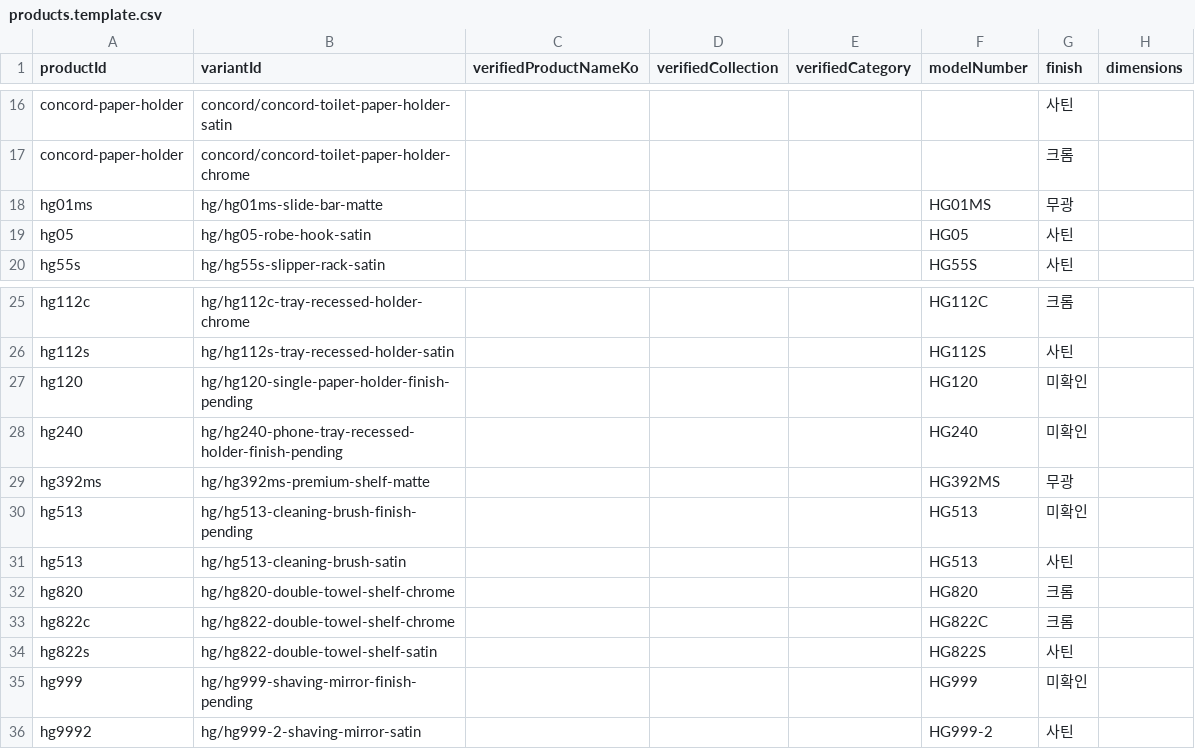
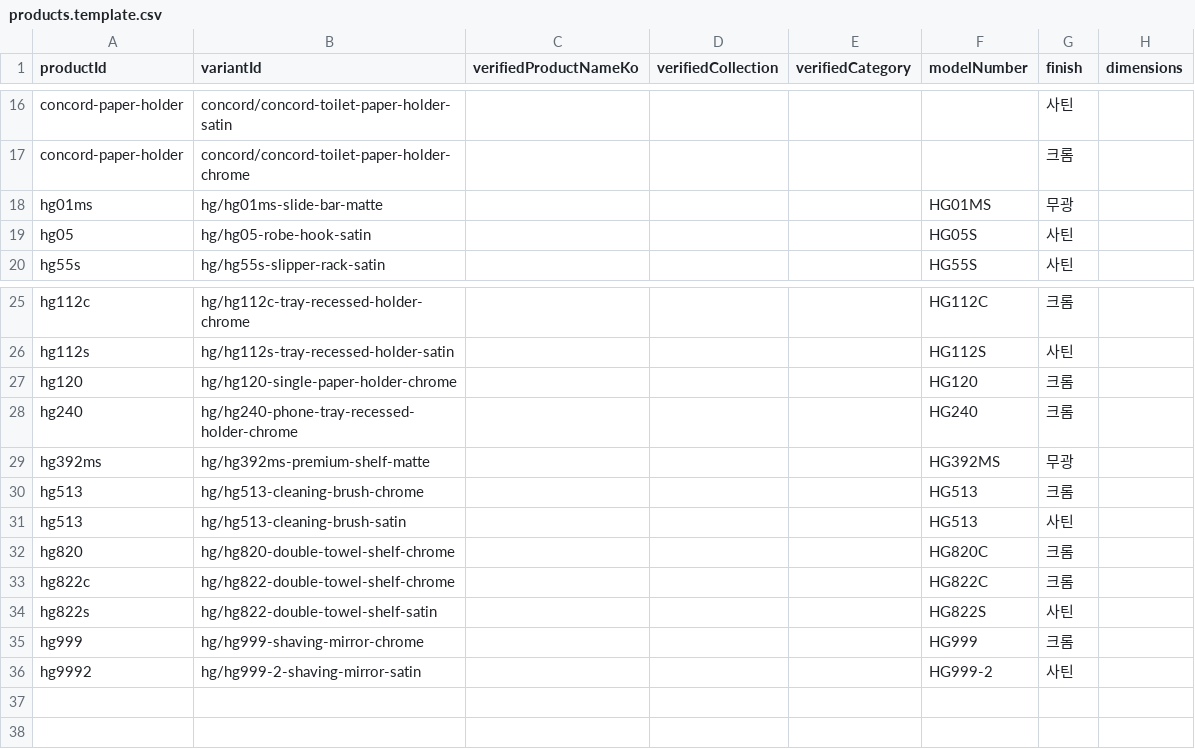
Before and after one commit to james12parker/james12parker.github.io, a CSV file: data/launch/products.template.csv, drawn as a sheet; only a part is shown, gaps mark what is left out; the diff names each change by its address in the sheet, - before the commit and + after, or states it on an @@ line.

```diff
--- a/data/launch/products.template.csv
+++ b/data/launch/products.template.csv
-F19 (modelNumber): HG05
+F19 (modelNumber): HG05S
-B27 (variantId): hg/hg120-single-paper-holder-finish-pending
+B27 (variantId): hg/hg120-single-paper-holder-chrome
-G27:G28 (finish): 미확인
+G27:G28 (finish): 크롬
-B28 (variantId): hg/hg240-phone-tray-recessed-holder-finish-pending
+B28 (variantId): hg/hg240-phone-tray-recessed-holder-chrome
-B30 (variantId): hg/hg513-cleaning-brush-finish-pending
+B30 (variantId): hg/hg513-cleaning-brush-chrome
-G30 (finish): 미확인
+G30 (finish): 크롬
-F32 (modelNumber): HG820
+F32 (modelNumber): HG820C
-B35 (variantId): hg/hg999-shaving-mirror-finish-pending
+B35 (variantId): hg/hg999-shaving-mirror-chrome
-G35 (finish): 미확인
+G35 (finish): 크롬
```
Also changed, not shown: data/launch/naver-links.template.csv, docs/catalog-image-audit.csv, 16 other files.
